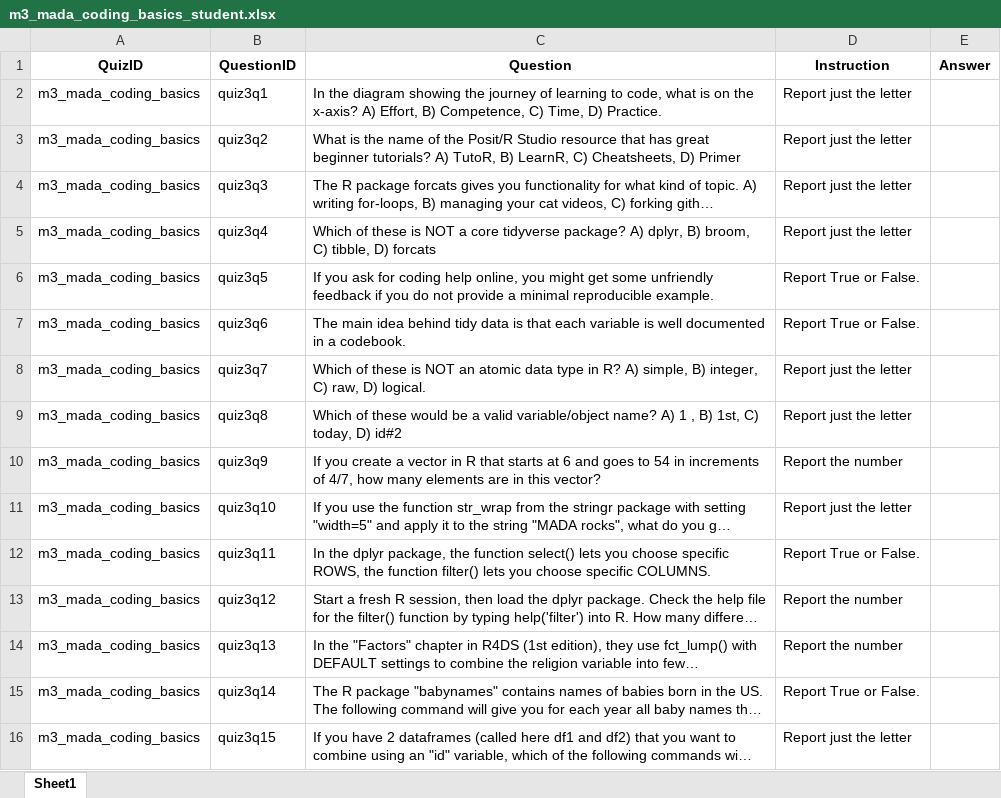
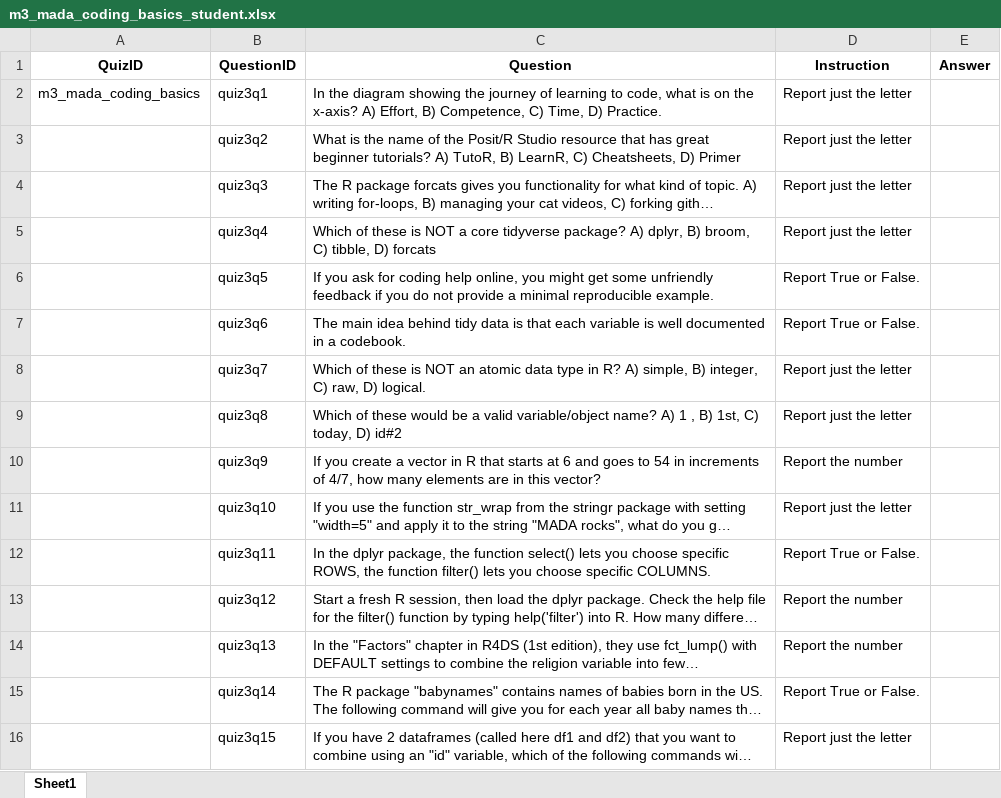
Before and after one commit to andreashandel/MADAcourse, an Excel workbook: quizsheets/m3_mada_coding_basics_student.xlsx, sheet Sheet1, drawn as a sheet; long unchanged cells end in …; values as stored, in another font and other column widths than the file's, no borders; the diff names each change by its address in the sheet, - before the commit and + after, or states it on an @@ line.

Commit message:
quiz updates

```diff
--- a/quizsheets/m3_mada_coding_basics_student.xlsx (sheet Sheet1)
+++ b/quizsheets/m3_mada_coding_basics_student.xlsx (sheet Sheet1)
-A3:A16 (QuizID): m3_mada_coding_basics
+A3:A16 (QuizID): (empty)
```
Also changed, not shown: quizsheets/m1_mada_course_tools_student.xlsx, quizsheets/m2_mada_data_analysis_intro_student.xlsx, 10 other files.
